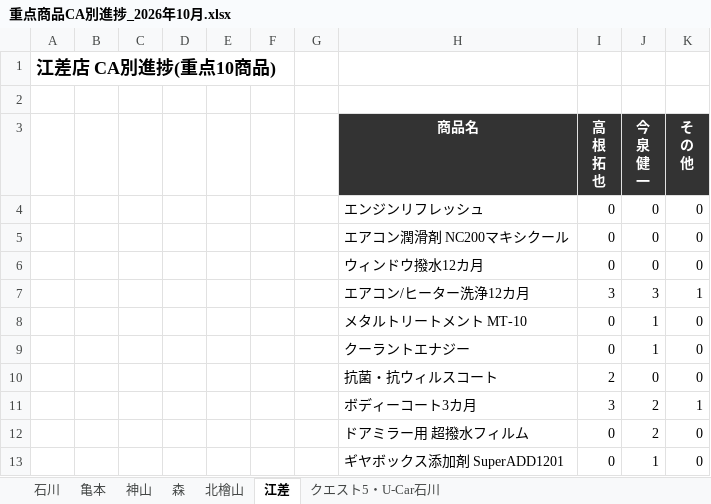
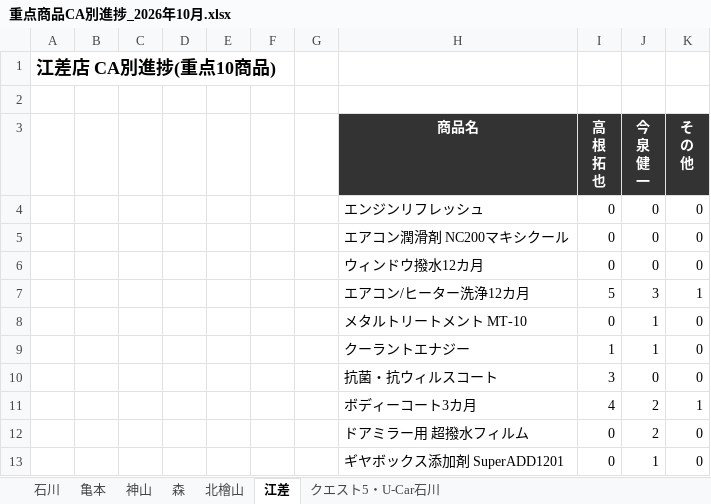
Before and after one commit to kir780866006052-sketch/jyuten-syouhin, an Excel workbook: 重点商品CA別進捗_2026年10月.xlsx, sheet 江差, drawn as a sheet; values as stored, in another font and other column widths than the file's, no borders; charts and pictures not drawn; the diff names each change by its address in the sheet, - before the commit and + after, or states it on an @@ line.

```diff
--- a/重点商品CA別進捗_2026年10月.xlsx (sheet 江差)
+++ b/重点商品CA別進捗_2026年10月.xlsx (sheet 江差)
-I7 (高 根 拓 也): 3
+I7 (高 根 拓 也): 5
-I9 (高 根 拓 也): 0
+I9 (高 根 拓 也): 1
-I10 (高 根 拓 也): 2
+I10 (高 根 拓 也): 3
-I11 (高 根 拓 也): 3
+I11 (高 根 拓 也): 4
```
Also changed, not shown: sheet 北檜山, sheet 神山, sheet 石川, sheet 森, sheet 亀本, charts or pictures.
